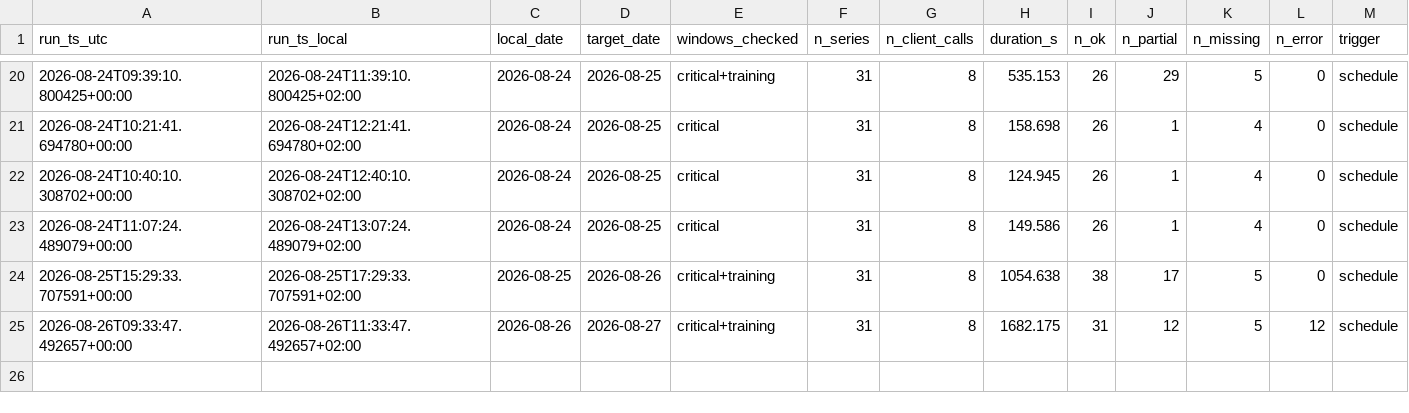
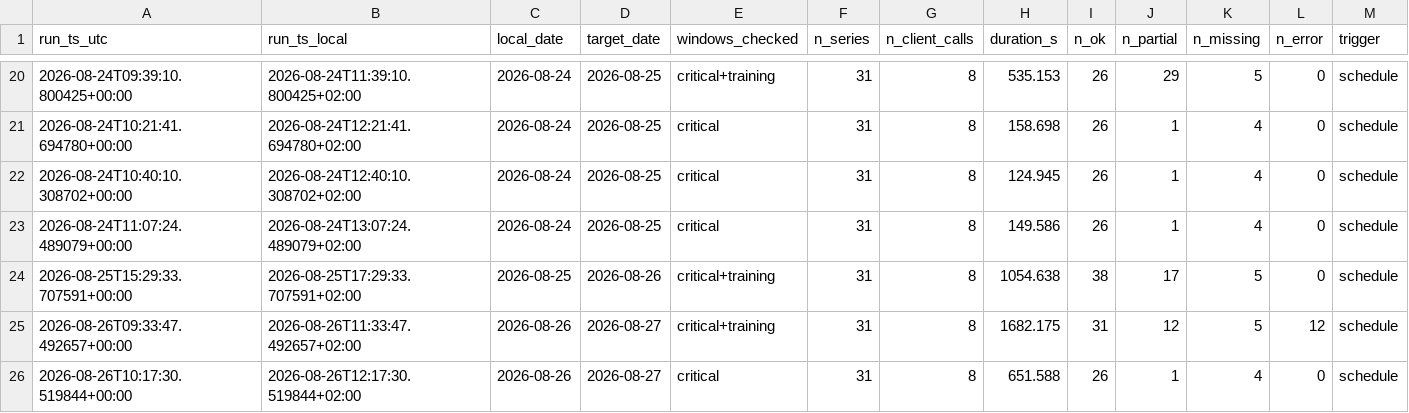
Before and after one commit to soentkeblindow/day-ahead-forecast-live-ops, a CSV file: logs/audit_runs.csv, drawn as a sheet; only a part is shown, gaps mark what is left out.

```diff
--- a/logs/audit_runs.csv
+++ b/logs/audit_runs.csv
@@ -25 +25,2 @@ run_ts_utc,run_ts_local,local_date,target_date,windows_checked,n_series,n_client
 2026-08-26T09:33:47.492657+00:00,2026-08-26T11:33:47.492657+02:00,2026-08-26,2026-08-27,critical+training,31,8,1682.175,31,12,5,12,schedule
+2026-08-26T10:17:30.519844+00:00,2026-08-26T12:17:30.519844+02:00,2026-08-26,2026-08-27,critical,31,8,651.588,26,1,4,0,schedule
```
Also changed, not shown: logs/challenge_catalog.csv, 1 other file.
